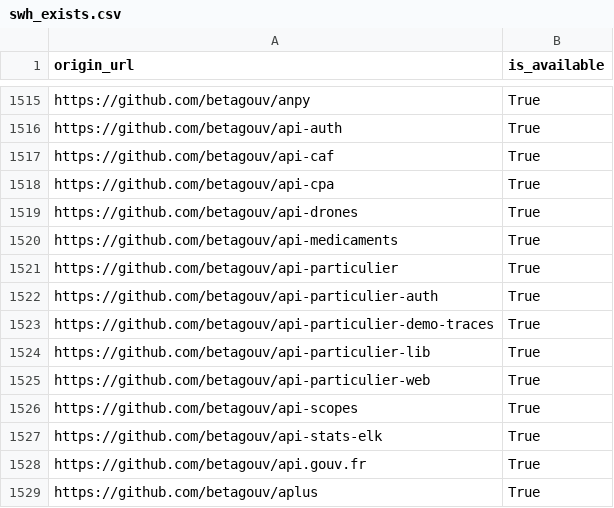
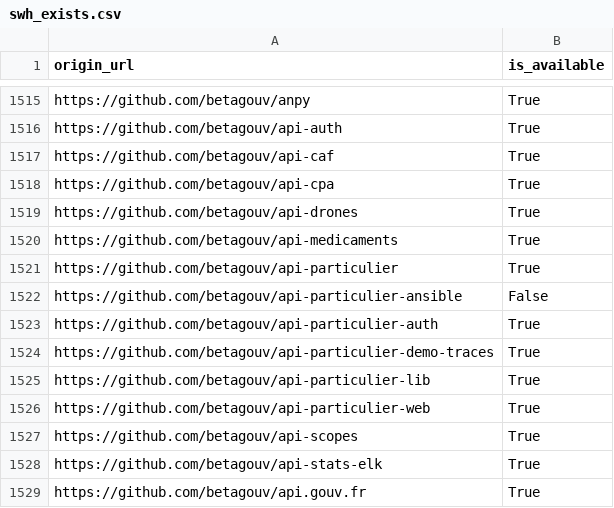
Before and after one commit to bzg/data-codes-sources-fr, a CSV file: data/swh_exists.csv, drawn as a sheet; only a part is shown, gaps mark what is left out; the shorter side is filled out with more unchanged rows.

Commit message:
New data at 2019-12-20T19:29:59Z [ci skip]

```diff
--- a/data/swh_exists.csv
+++ b/data/swh_exists.csv
@@ -1521,2 +1521,3 @@ https://github.com/betagouv/api-medicaments,True
 https://github.com/betagouv/api-particulier,True
+https://github.com/betagouv/api-particulier-ansible,False
 https://github.com/betagouv/api-particulier-auth,True
```
Also changed, not shown: data/organisations/csv/all.csv, 4 other files.
